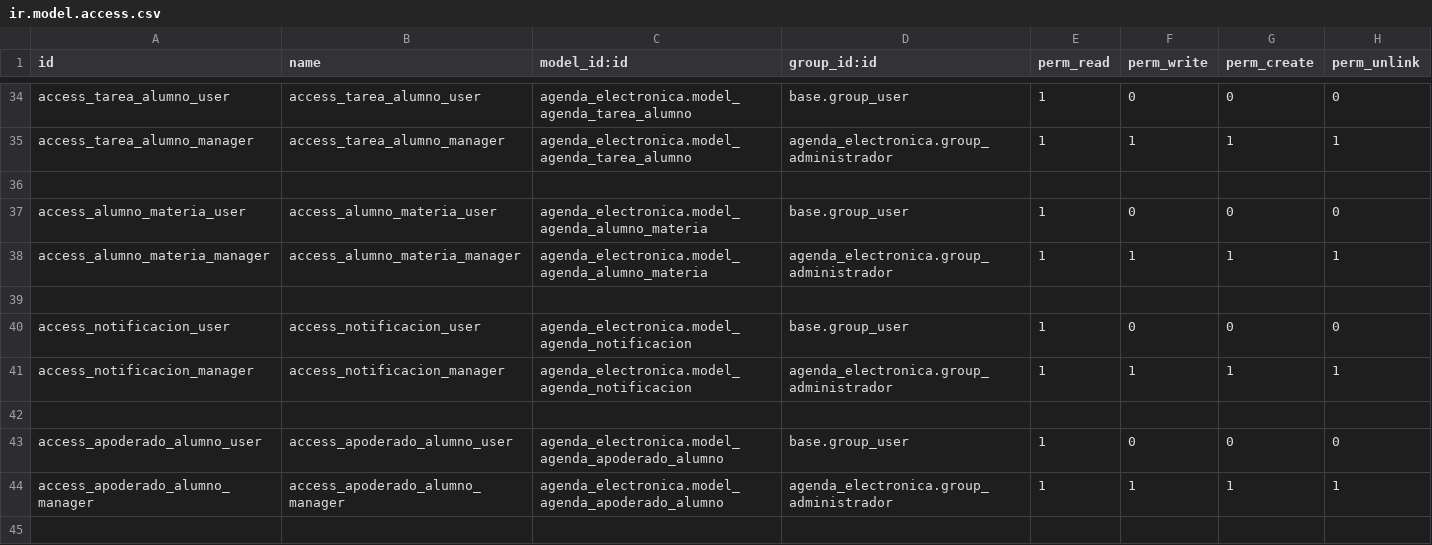
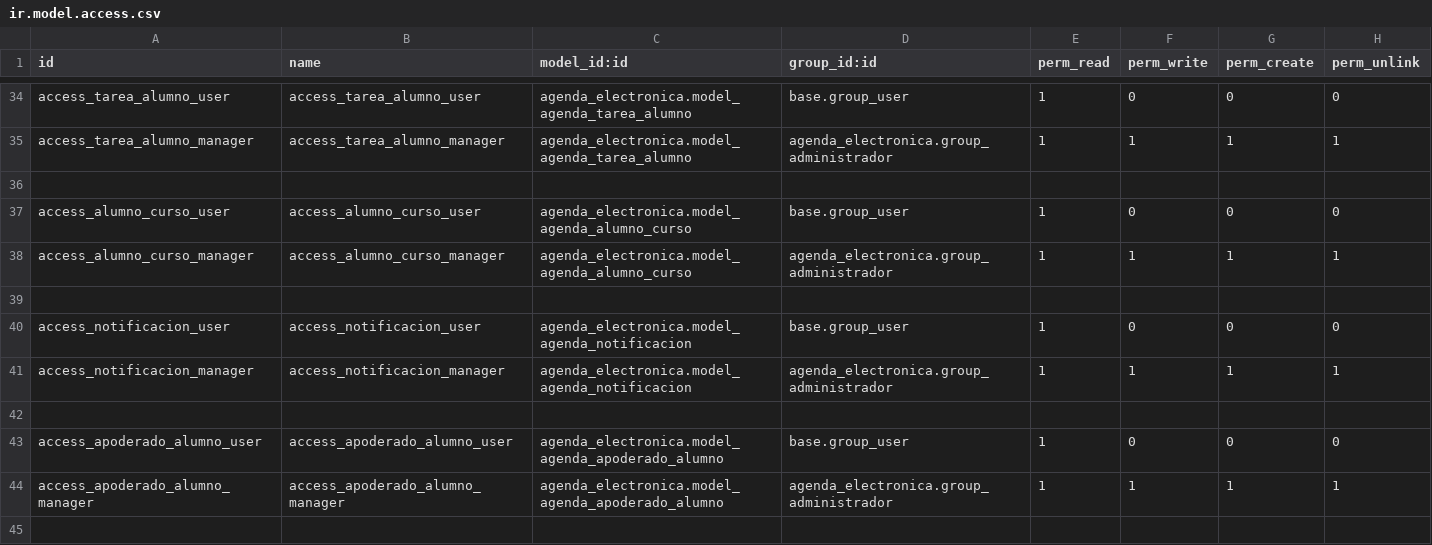
Before and after one commit to diufram/agenda_electronica, a CSV file: security/ir.model.access.csv, drawn as a sheet; only a part is shown, gaps mark what is left out.

Commit message:
Arreglo Alumno Curso

```diff
--- a/security/ir.model.access.csv
+++ b/security/ir.model.access.csv
@@ -36,4 +36,4 @@ access_tarea_alumno_manager,access_tarea_alumno_manager,agenda_electronica.model
 
-access_alumno_materia_user,access_alumno_materia_user,agenda_electronica.model_agenda_alumno_materia,base.group_user,1,0,0,0
-access_alumno_materia_manager,access_alumno_materia_manager,agenda_electronica.model_agenda_alumno_materia,agenda_electronica.group_administrador,1,1,1,1
+access_alumno_curso_user,access_alumno_curso_user,agenda_electronica.model_agenda_alumno_curso,base.group_user,1,0,0,0
+access_alumno_curso_manager,access_alumno_curso_manager,agenda_electronica.model_agenda_alumno_curso,agenda_electronica.group_administrador,1,1,1,1
 
```
Also changed, not shown: 10 other files.
